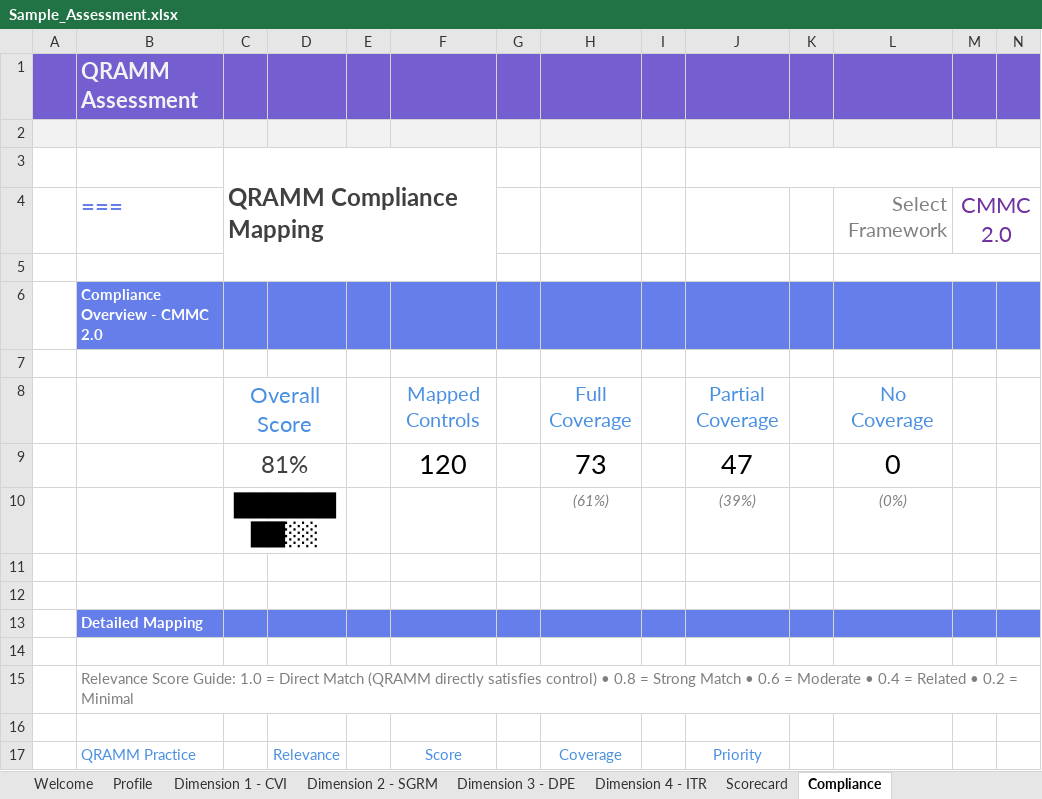
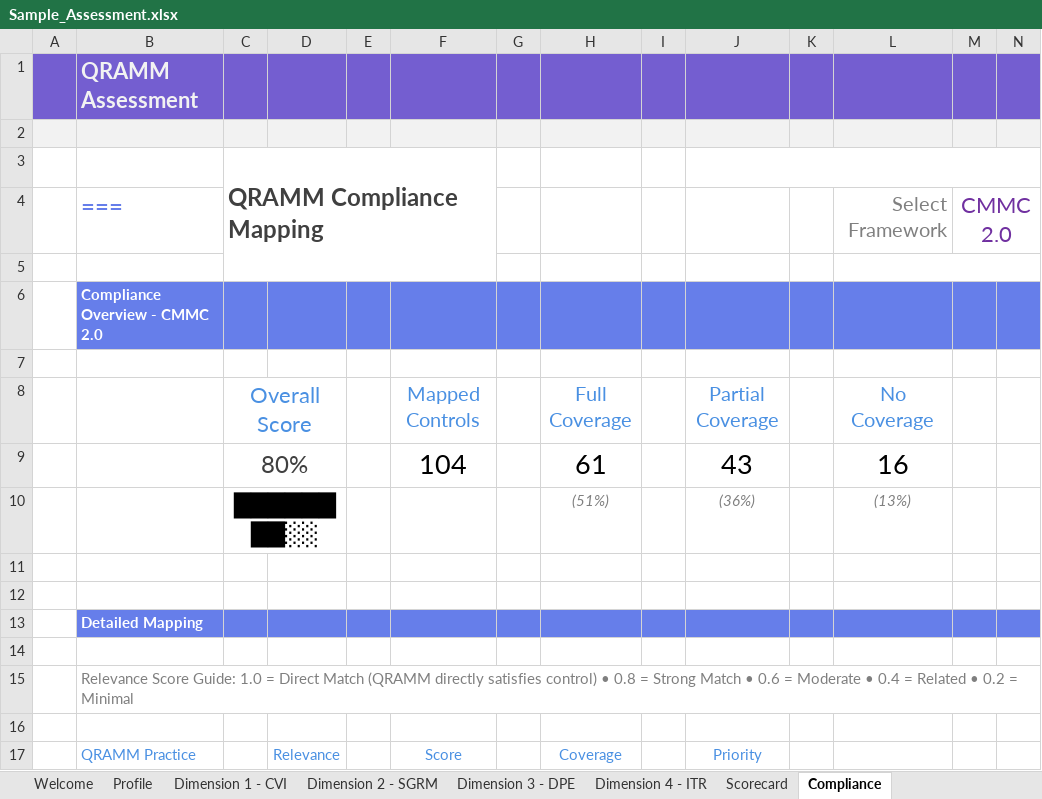
Before and after one commit to csnp/qramm, an Excel workbook: toolkit/Sample_Assessment.xlsx, sheet Compliance, drawn as a sheet; only a part is shown; values as stored, in another font and other column widths than the file's, no borders; charts and pictures and conditional formats not drawn; removed rows and columns are numbered as before the commit, all else as after; the diff covers the shown part only; the diff names each change by its address in the sheet, - before the commit and + after, or states it on an @@ line.

Commit message:
Match the toolkit workbooks' compliance map to the mapping spec (#10)
Refs #10

toolkit/QRAMM_Assessment_Toolkit.xlsx and toolkit/Sample_Assessment.xlsx:
the 24 question and framework cells where the compliance map
(ComplianceMap, Data!$AV$3:$BA$962) differed from
toolkit-specs/4_QRAMM_Compliance_Mapping_Details.md now carry the
control and weight the spec gives.

- CMMC 2.0, 6 cells: Level 1 controls in the AC.L1-b.1.i form for Q1,
  Q6, Q95, Q100, Q103 and Q107. Category and weight are unchanged.
- CMMC 2.0, 16 cells: Control_ID and Category "-" and an empty weight
  for Q14, Q19, Q20, Q25, Q29, Q30, Q49, Q72, Q74, Q76, Q92, Q93, Q99,
  Q116, Q117 and Q118.
- FISMA and FedRAMP, Q14: SR family (category SR) where the workbooks
  gave SA-12 (category SA). Data!BE:BH has an SR category name for
  CMMC 2.0 only, not for FISMA or FedRAMP; this change adds none.

In each workbook 58 cells of the Data sheet changed (24 Control_ID, 18
Category, 16 Weight), and the maps of the two workbooks are identical.
The map now has 112 rows with no control, as the spec has 112 "-"
cells. Table 13 of toolkit-specs/2_QRAMM_Data_Tables_and_Values.md now
gives 112 such rows and AC.L1-b.1.i for Q1 in CMMC 2.0, and no longer
describes a difference from the spec.

Both workbooks are saved with CMMC 2.0 selected on the Compliance tab,
so the results stored there were recalculated for the new map: F9
(mapped questions) is 104, was 120; H9 is 61, was 73; J9 is 43, was 47;
L9 is 16, was 0. In the sample, the overall score in C9 is 80%, was
81%, and the category lists at C34, M34 and N63 have 10 rows, were 14
(SR, RM, PM and CP are gone). Before the new values were written, the
same recalculation run on the unedited workbooks reproduced every
stored value it covers (940 cells in the toolkit, 982 in the sample).
LibreOffice, recalculating the edited workbooks, matches the stored
Compliance values except the Relevance cell (column G) of the 16
unmapped CMMC 2.0 questions: it shows these blank, and the stored
value is 0.

scripts/check-compliance-map.py compares the control and weight of
every question and framework in the spec with the map in each
workbook, and scripts/test-check-compliance-map.sh tests it. Run on the
workbooks before this change, the checker printed 40 FAIL lines for
each workbook, covering the 24 cells, and exited 1; it now passes.

```diff
--- a/toolkit/Sample_Assessment.xlsx (sheet Compliance)
+++ b/toolkit/Sample_Assessment.xlsx (sheet Compliance)
-row 9:  |  | 81% |  |  | 120 |  | 73 |  | 47 |  | 0
+row 9:  |  | 80% |  |  | 104 |  | 61 |  | 43 |  | 16
-H10: (61%)
+H10: (51%)
-J10: (39%)
+J10: (36%)
-L10: (0%)
+L10: (13%)
```
Also changed, not shown: 7 added rows, 7 removed rows and 12 edited cells elsewhere in this sheet, formulas that keep their value, hidden cells, toolkit/QRAMM_Assessment_Toolkit.xlsx, 3 other files.
